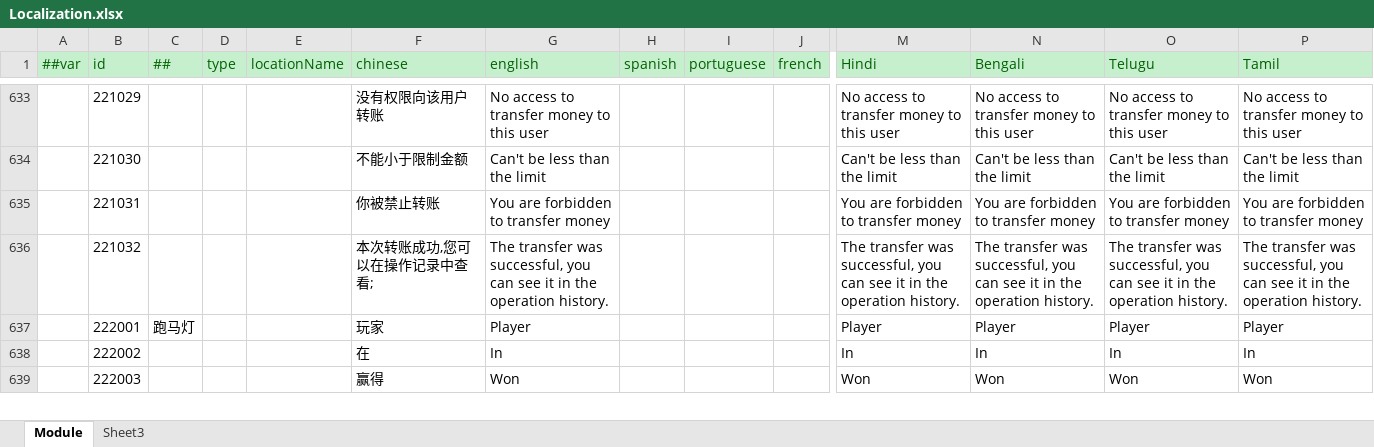
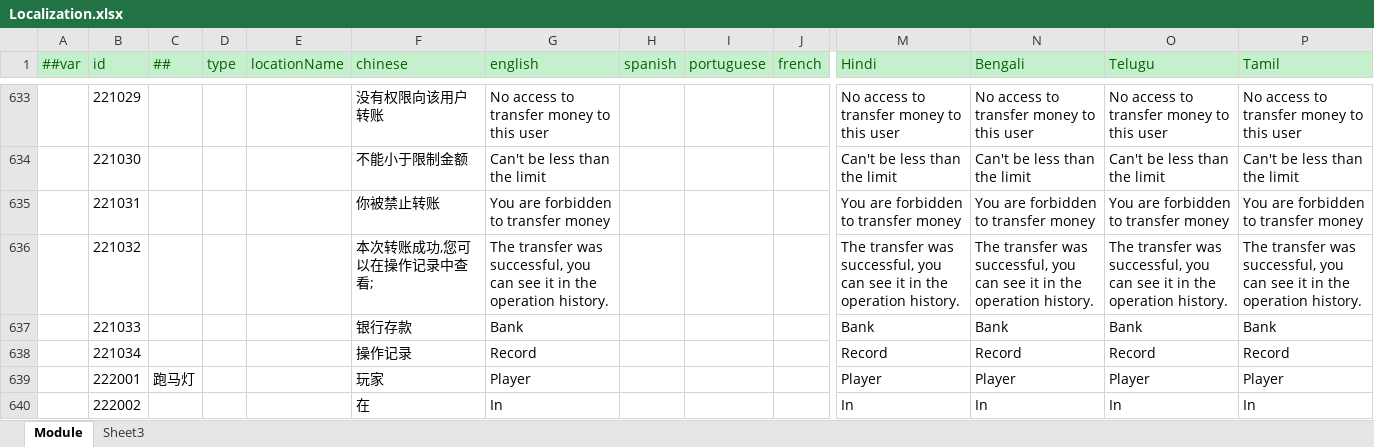
Before and after one commit to lyqilo/ClientConfig, an Excel workbook: LubanConfig/Datas/Localization.xlsx, sheet Module, drawn as a sheet; only a part is shown, gaps mark what is left out; the shorter side is filled out with more unchanged rows; values as stored, in another font and other column widths than the file's, no borders; rows hold the shown columns only; the diff names each change by its address in the sheet, - before the commit and + after, or states it on an @@ line.

```diff
--- a/LubanConfig/Datas/Localization.xlsx (sheet Module)
+++ b/LubanConfig/Datas/Localization.xlsx (sheet Module)
+row 637:  | 221033 |  |  |  | 银行存款 | Bank |  |  |  | Bank | Bank | Bank | Bank
+row 638:  | 221034 |  |  |  | 操作记录 | Record |  |  |  | Record | Record | Record | Record
```
Also changed, not shown: LubanConfig/Datas/AvatarConfig.xlsx, 3 other files.
